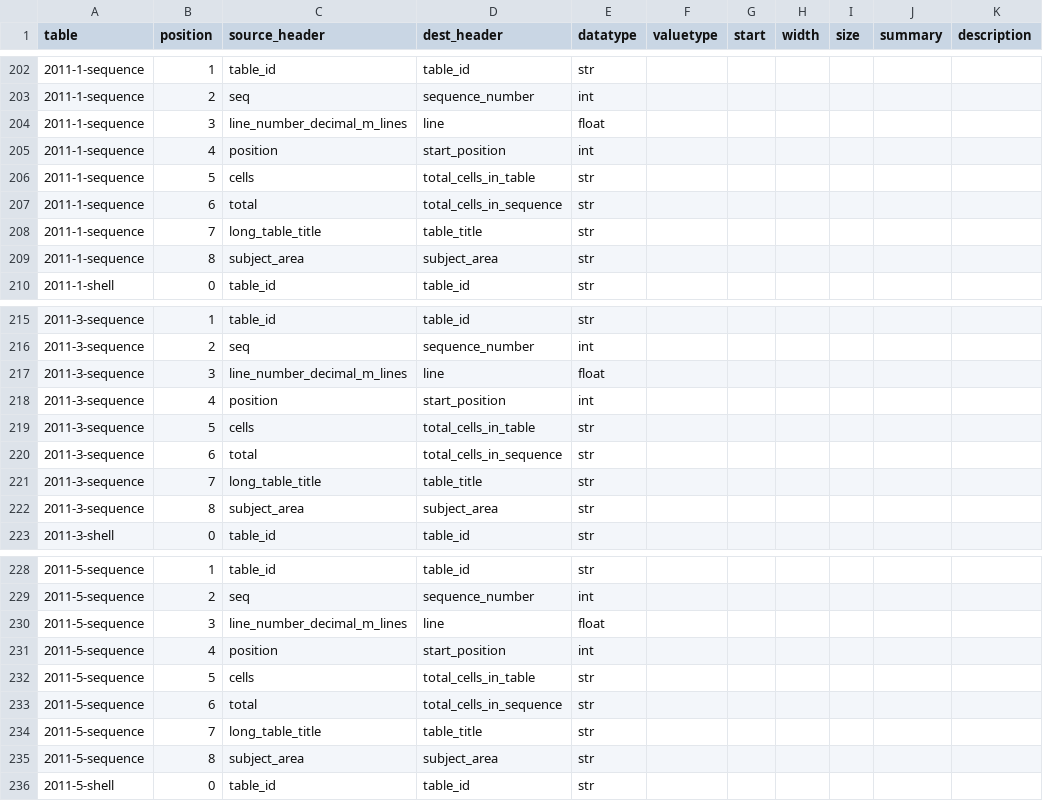
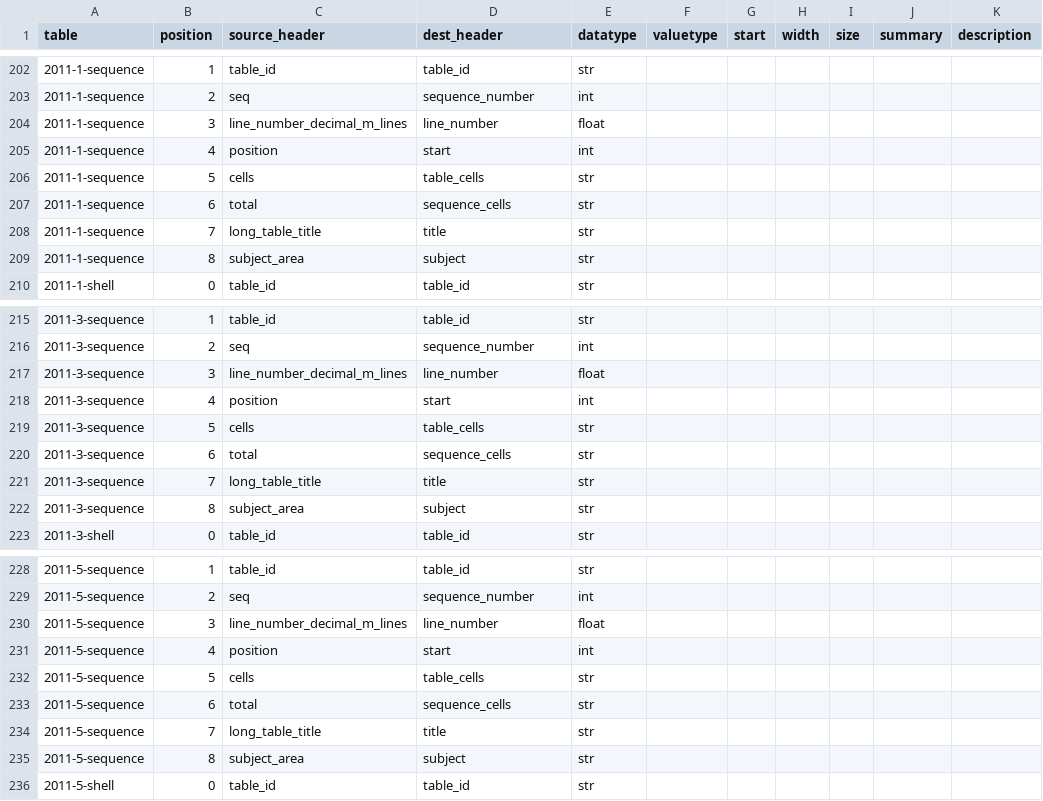
Before and after one commit to CivicKnowledge/ambry10-bundles, a CSV file: census.gov/acs_geofile-schemas-2009e/source_schema.csv, drawn as a sheet; only a part is shown, gaps mark what is left out; the diff covers the shown part only.

```diff
--- a/census.gov/acs_geofile-schemas-2009e/source_schema.csv
+++ b/census.gov/acs_geofile-schemas-2009e/source_schema.csv
@@ -203,8 +203,8 @@ table,position,source_header,dest_header,datatype,valuetype,start,width,size,sum
 2011-1-sequence,2,seq,sequence_number,int,,,,,,
-2011-1-sequence,3,line_number_decimal_m_lines,line,float,,,,,,
-2011-1-sequence,4,position,start_position,int,,,,,,
-2011-1-sequence,5,cells,total_cells_in_table,str,,,,,,
-2011-1-sequence,6,total,total_cells_in_sequence,str,,,,,,
-2011-1-sequence,7,long_table_title,table_title,str,,,,,,
-2011-1-sequence,8,subject_area,subject_area,str,,,,,,
+2011-1-sequence,3,line_number_decimal_m_lines,line_number,float,,,,,,
+2011-1-sequence,4,position,start,int,,,,,,
+2011-1-sequence,5,cells,table_cells,str,,,,,,
+2011-1-sequence,6,total,sequence_cells,str,,,,,,
+2011-1-sequence,7,long_table_title,title,str,,,,,,
+2011-1-sequence,8,subject_area,subject,str,,,,,,
 2011-1-shell,0,table_id,table_id,str,,,,,,
@@ -216,8 +216,8 @@ table,position,source_header,dest_header,datatype,valuetype,start,width,size,sum
 2011-3-sequence,2,seq,sequence_number,int,,,,,,
-2011-3-sequence,3,line_number_decimal_m_lines,line,float,,,,,,
-2011-3-sequence,4,position,start_position,int,,,,,,
-2011-3-sequence,5,cells,total_cells_in_table,str,,,,,,
-2011-3-sequence,6,total,total_cells_in_sequence,str,,,,,,
-2011-3-sequence,7,long_table_title,table_title,str,,,,,,
-2011-3-sequence,8,subject_area,subject_area,str,,,,,,
+2011-3-sequence,3,line_number_decimal_m_lines,line_number,float,,,,,,
+2011-3-sequence,4,position,start,int,,,,,,
+2011-3-sequence,5,cells,table_cells,str,,,,,,
+2011-3-sequence,6,total,sequence_cells,str,,,,,,
+2011-3-sequence,7,long_table_title,title,str,,,,,,
+2011-3-sequence,8,subject_area,subject,str,,,,,,
 2011-3-shell,0,table_id,table_id,str,,,,,,
@@ -229,8 +229,8 @@ table,position,source_header,dest_header,datatype,valuetype,start,width,size,sum
 2011-5-sequence,2,seq,sequence_number,int,,,,,,
-2011-5-sequence,3,line_number_decimal_m_lines,line,float,,,,,,
-2011-5-sequence,4,position,start_position,int,,,,,,
-2011-5-sequence,5,cells,total_cells_in_table,str,,,,,,
-2011-5-sequence,6,total,total_cells_in_sequence,str,,,,,,
-2011-5-sequence,7,long_table_title,table_title,str,,,,,,
-2011-5-sequence,8,subject_area,subject_area,str,,,,,,
+2011-5-sequence,3,line_number_decimal_m_lines,line_number,float,,,,,,
+2011-5-sequence,4,position,start,int,,,,,,
+2011-5-sequence,5,cells,table_cells,str,,,,,,
+2011-5-sequence,6,total,sequence_cells,str,,,,,,
+2011-5-sequence,7,long_table_title,title,str,,,,,,
+2011-5-sequence,8,subject_area,subject,str,,,,,,
 2011-5-shell,0,table_id,table_id,str,,,,,,
```
Also changed, not shown: 55 edited cells elsewhere in this file, 1 other file.
